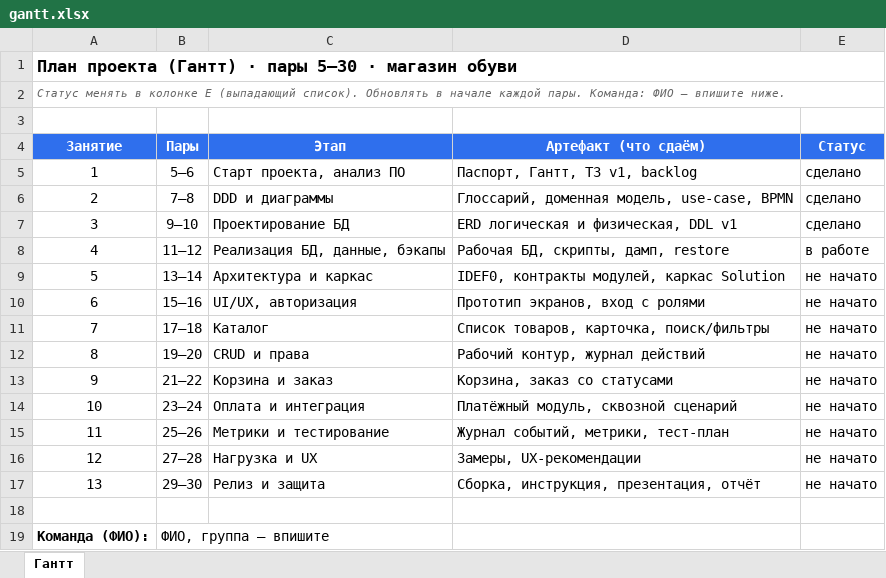
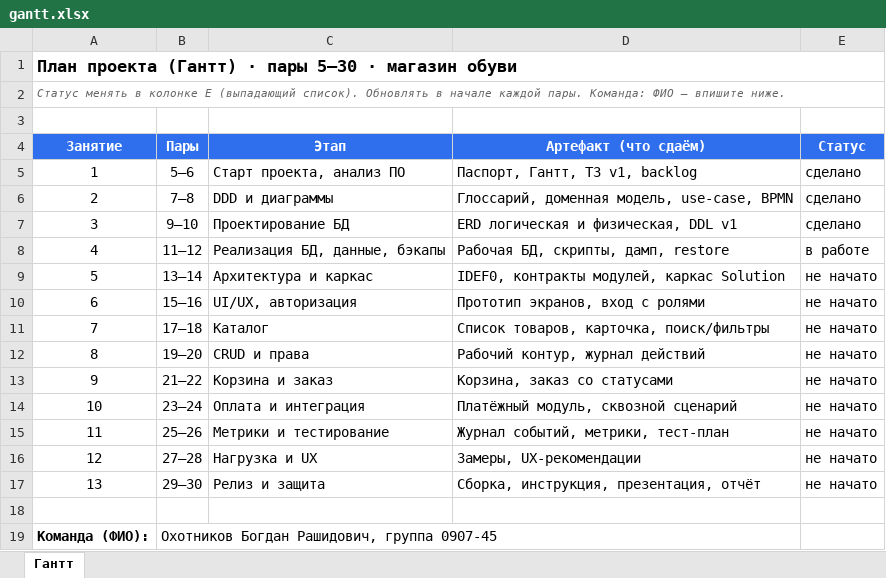
Before and after one commit to lastlofty/ShoeShop, an Excel workbook: docs/gantt.xlsx, sheet Гантт, drawn as a sheet; values as stored, in another font and other column widths than the file's, no borders; the diff names each change by its address in the sheet, - before the commit and + after, or states it on an @@ line.

```diff
--- a/docs/gantt.xlsx (sheet Гантт)
+++ b/docs/gantt.xlsx (sheet Гантт)
-B19 (Пары): ФИО, группа — впишите
+B19 (Пары): Охотников Богдан Рашидович, группа 0907-45
```
Also changed, not shown: 1 other file.
